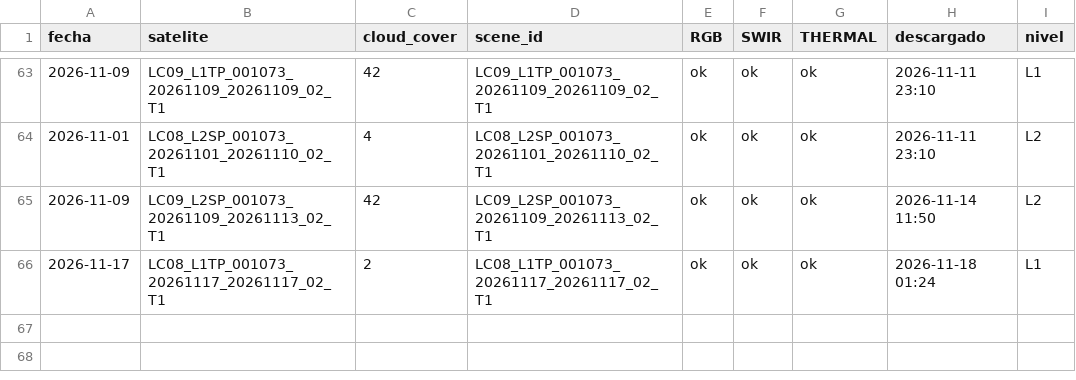
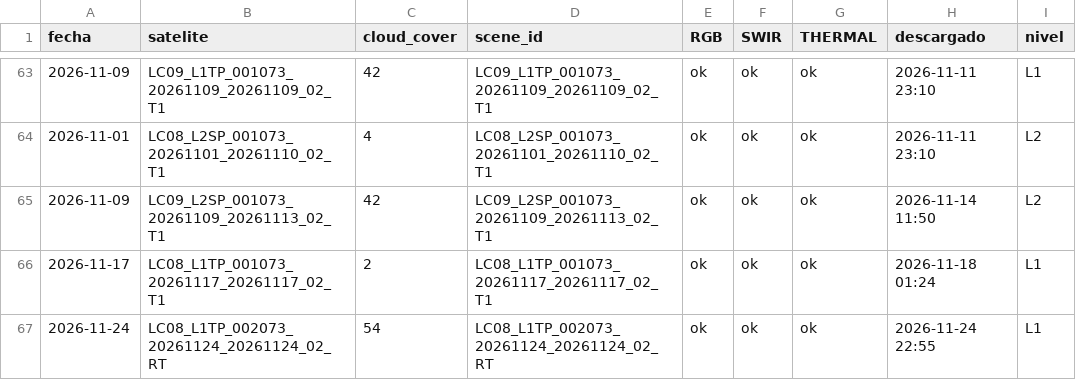
Before and after one commit to MendozaVolcanic/Landsat-v1, a CSV file: docs/landsat/Parinacota/metadata.csv, drawn as a sheet; only a part is shown, gaps mark what is left out.

Commit message:
landsat: 2 imagenes nuevas (2026-11-24 23:00 UTC)

```diff
--- a/docs/landsat/Parinacota/metadata.csv
+++ b/docs/landsat/Parinacota/metadata.csv
@@ -66 +66,2 @@ fecha,satelite,cloud_cover,scene_id,RGB,SWIR,THERMAL,descargado,nivel
 2026-11-17,LC08_L1TP_001073_20261117_20261117_02_T1,2,LC08_L1TP_001073_20261117_20261117_02_T1,ok,ok,ok,2026-11-18 01:24,L1
+2026-11-24,LC08_L1TP_002073_20261124_20261124_02_RT,54,LC08_L1TP_002073_20261124_20261124_02_RT,ok,ok,ok,2026-11-24 22:55,L1
```
Also changed, not shown: docs/landsat/Taapaca/metadata.csv, 16 other files.
